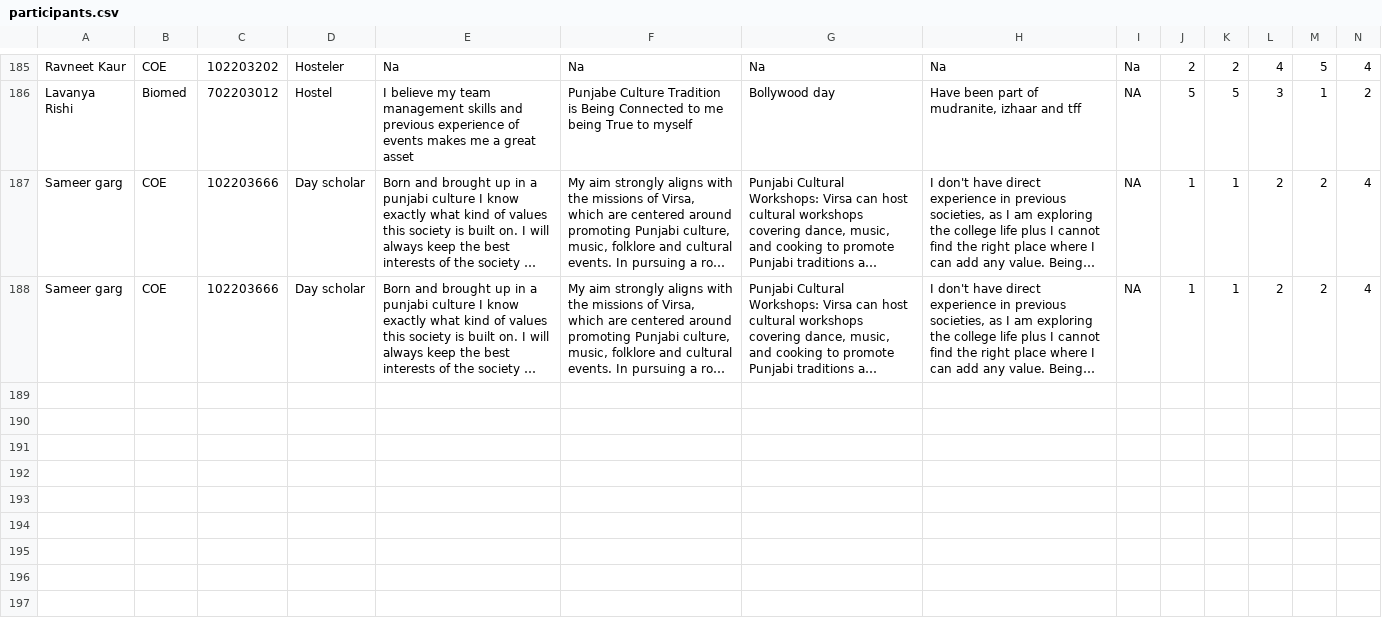
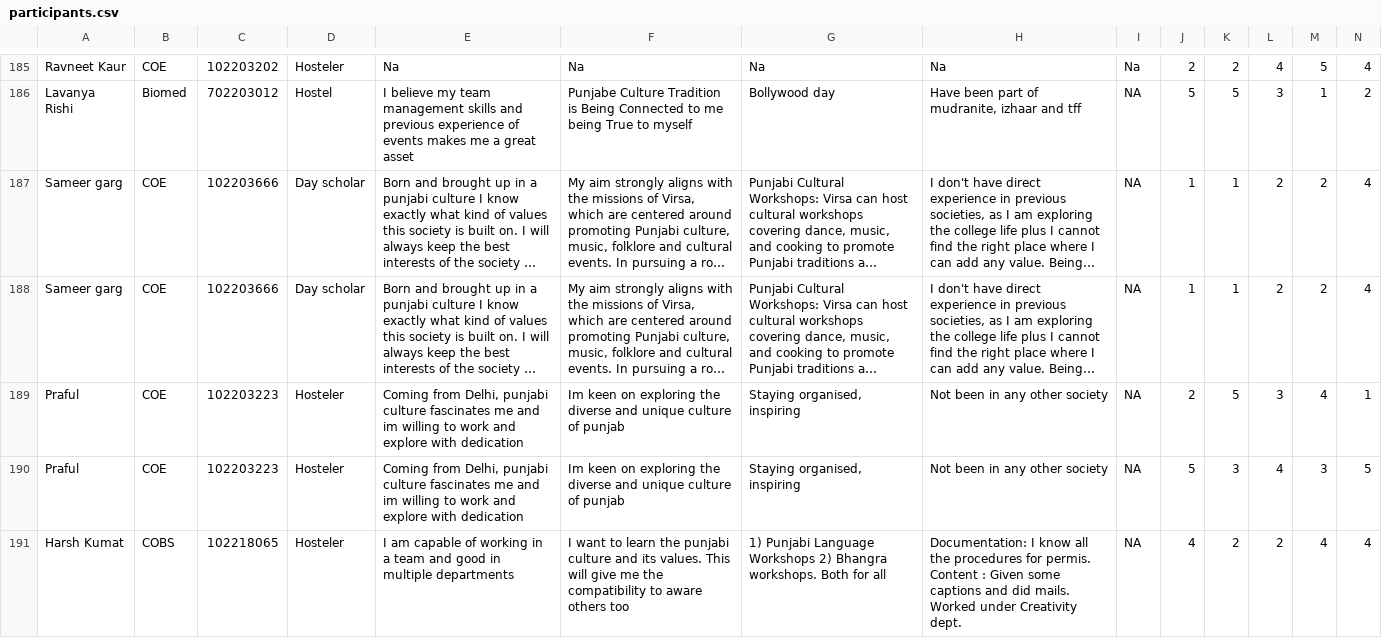
Before and after one commit to virsa-tiet/second-year-form-23, a CSV file: participants.csv, drawn as a sheet; only a part is shown, gaps mark what is left out; long unchanged cells end in …; rows hold the shown columns only; the diff covers the shown part only; the diff names each change by its address in the sheet, - before the commit and + after, or states it on an @@ line.

```diff
--- a/participants.csv
+++ b/participants.csv
+row 189: Praful | COE | 102203223 | Hosteler | Coming from Delhi, punjabi culture fascinates me and im willing to work and explore with dedication | Im keen on exploring the diverse and unique culture of punjab | Staying organised, inspiring | Not been in any other society | NA | 2 | 5 | 3 | 4 | 1
+row 190: Praful | COE | 102203223 | Hosteler | Coming from Delhi, punjabi culture fascinates me and im willing to work and explore with dedication | Im keen on exploring the diverse and unique culture of punjab | Staying organised, inspiring | Not been in any other society | NA | 5 | 3 | 4 | 3 | 5
+row 191: Harsh Kumat | COBS | 102218065 | Hosteler | I am capable of working in a team and good in multiple departments | I want to learn the punjabi culture and its values. This will give me the compatibility to aware others too | 1) Punjabi Language Workshops 2) Bhangra workshops. Both for all | Documentation: I know all the procedures for permis. Content : Given some captions and did mails. Worked under Creativity dept. | NA | 4 | 2 | 2 | 4 | 4
```
Also changed, not shown: 7 added rows elsewhere in this file, 1 other file.
